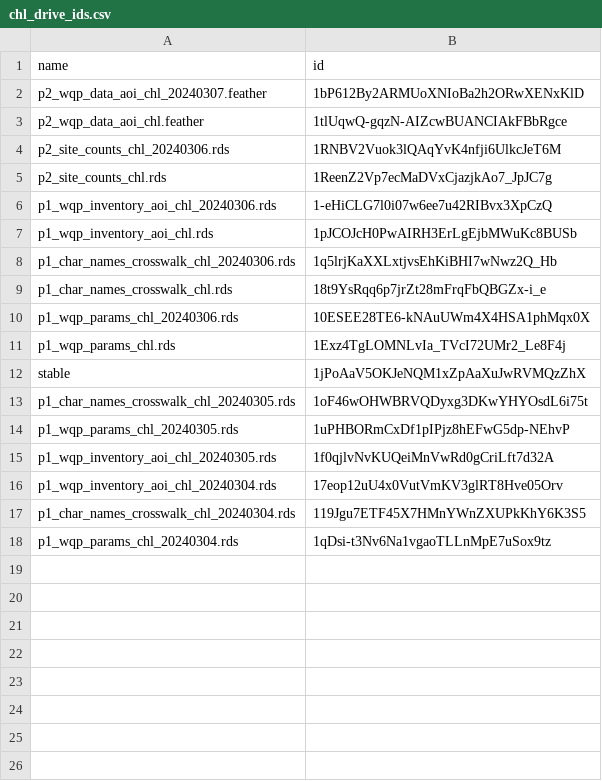
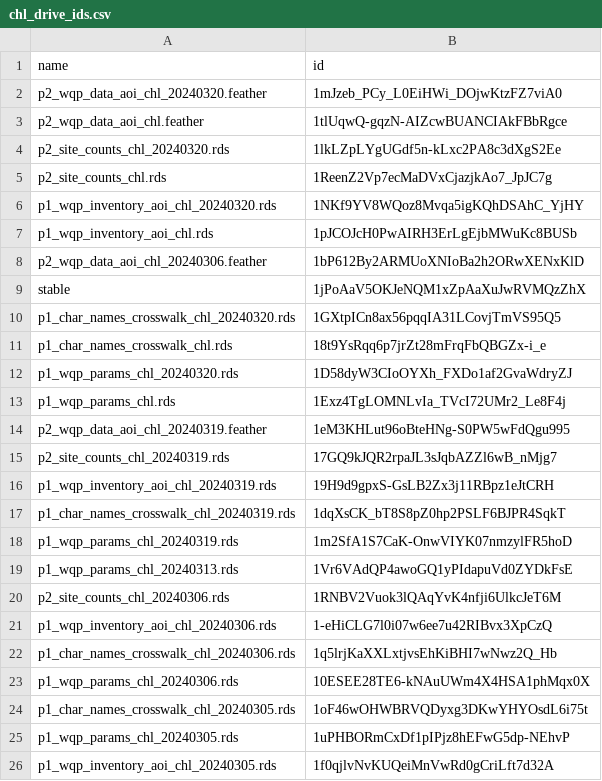
Before and after one commit to mbrousil/AquaMatch_download_WQP, a CSV file: 2_download/out/chl_drive_ids.csv, drawn as a sheet; only a part is shown; the shorter side is filled out with more unchanged rows.

```diff
--- a/2_download/out/chl_drive_ids.csv
+++ b/2_download/out/chl_drive_ids.csv
@@ -1,13 +1,24 @@
 name,id
-p2_wqp_data_aoi_chl_20240307.feather,1bP612By2ARMUoXNIoBa2h2ORwXENxKlD
+p2_wqp_data_aoi_chl_20240320.feather,1mJzeb_PCy_L0EiHWi_DOjwKtzFZ7viA0
 p2_wqp_data_aoi_chl.feather,1tlUqwQ-gqzN-AIZcwBUANCIAkFBbRgce
+p2_site_counts_chl_20240320.rds,1lkLZpLYgUGdf5n-kLxc2PA8c3dXgS2Ee
+p2_site_counts_chl.rds,1ReenZ2Vp7ecMaDVxCjazjkAo7_JpJC7g
+p1_wqp_inventory_aoi_chl_20240320.rds,1NKf9YV8WQoz8Mvqa5igKQhDSAhC_YjHY
+p1_wqp_inventory_aoi_chl.rds,1pJCOJcH0PwAIRH3ErLgEjbMWuKc8BUSb
+p2_wqp_data_aoi_chl_20240306.feather,1bP612By2ARMUoXNIoBa2h2ORwXENxKlD
+stable,1jPoAaV5OKJeNQM1xZpAaXuJwRVMQzZhX
+p1_char_names_crosswalk_chl_20240320.rds,1GXtpICn8ax56pqqIA31LCovjTmVS95Q5
+p1_char_names_crosswalk_chl.rds,18t9YsRqq6p7jrZt28mFrqFbQBGZx-i_e
+p1_wqp_params_chl_20240320.rds,1D58dyW3CIoOYXh_FXDo1af2GvaWdryZJ
+p1_wqp_params_chl.rds,1Exz4TgLOMNLvIa_TVcI72UMr2_Le8F4j
+p2_wqp_data_aoi_chl_20240319.feather,1eM3KHLut96oBteHNg-S0PW5wFdQgu995
+p2_site_counts_chl_20240319.rds,17GQ9kJQR2rpaJL3sJqbAZZl6wB_nMjg7
+p1_wqp_inventory_aoi_chl_20240319.rds,19H9d9gpxS-GsLB2Zx3j11RBpz1eJtCRH
+p1_char_names_crosswalk_chl_20240319.rds,1dqXsCK_bT8S8pZ0hp2PSLF6BJPR4SqkT
+p1_wqp_params_chl_20240319.rds,1m2SfA1S7CaK-OnwVIYK07nmzylFR5hoD
+p1_wqp_params_chl_20240313.rds,1Vr6VAdQP4awoGQ1yPIdapuVd0ZYDkFsE
 p2_site_counts_chl_20240306.rds,1RNBV2Vuok3lQAqYvK4nfji6UlkcJeT6M
-p2_site_counts_chl.rds,1ReenZ2Vp7ecMaDVxCjazjkAo7_JpJC7g
 p1_wqp_inventory_aoi_chl_20240306.rds,1-eHiCLG7l0i07w6ee7u42RIBvx3XpCzQ
-p1_wqp_inventory_aoi_chl.rds,1pJCOJcH0PwAIRH3ErLgEjbMWuKc8BUSb
 p1_char_names_crosswalk_chl_20240306.rds,1q5lrjKaXXLxtjvsEhKiBHI7wNwz2Q_Hb
-p1_char_names_crosswalk_chl.rds,18t9YsRqq6p7jrZt28mFrqFbQBGZx-i_e
 p1_wqp_params_chl_20240306.rds,10ESEE28TE6-kNAuUWm4X4HSA1phMqx0X
-p1_wqp_params_chl.rds,1Exz4TgLOMNLvIa_TVcI72UMr2_Le8F4j
-stable,1jPoAaV5OKJeNQM1xZpAaXuJwRVMQzZhX
 p1_char_names_crosswalk_chl_20240305.rds,1oF46wOHWBRVQDyxg3DKwYHYOsdL6i75t
```
Also changed, not shown: 2_download/out/doc_drive_ids.csv, 2_download/out/general_drive_ids.csv, 2 other files.
